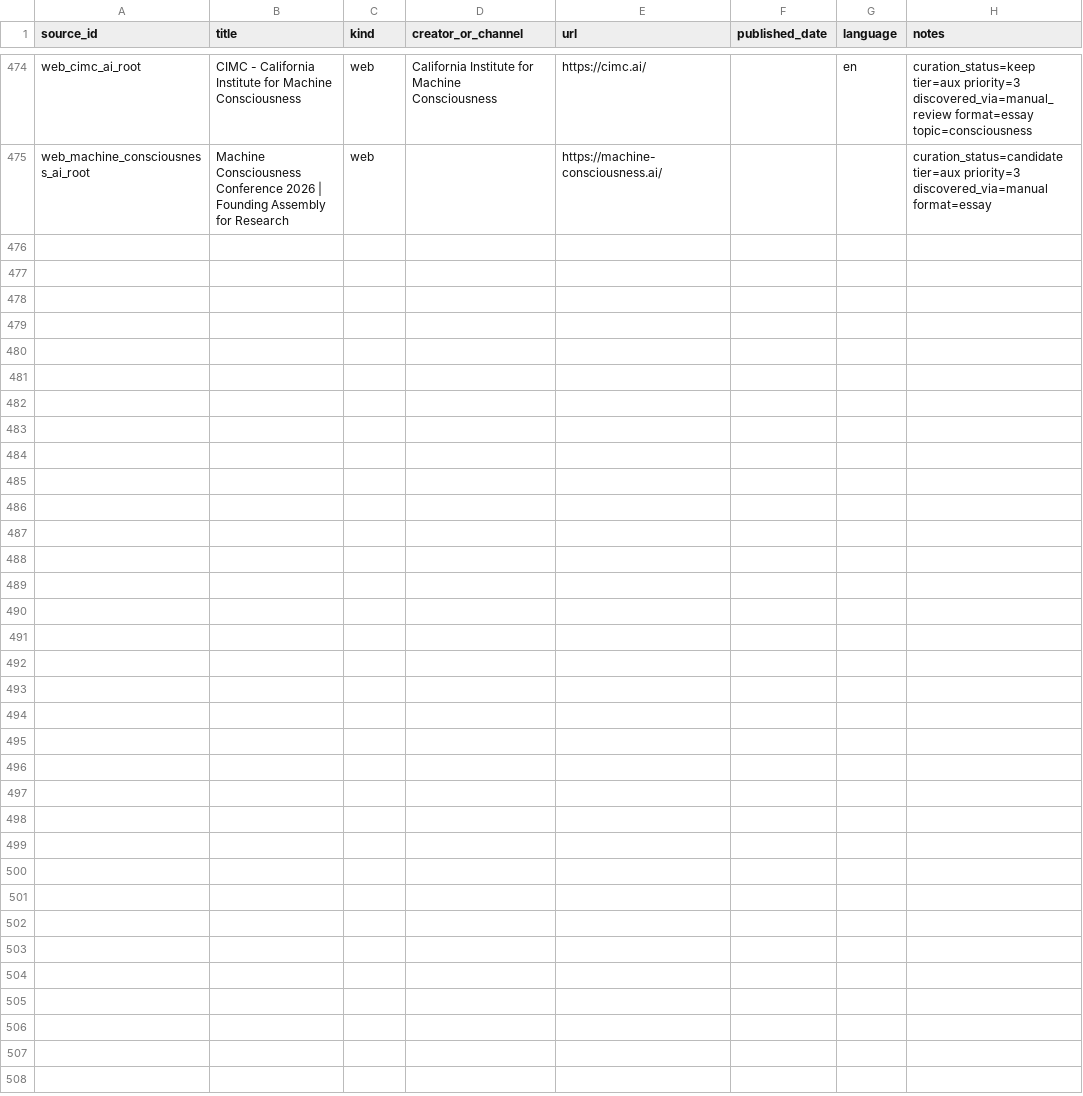
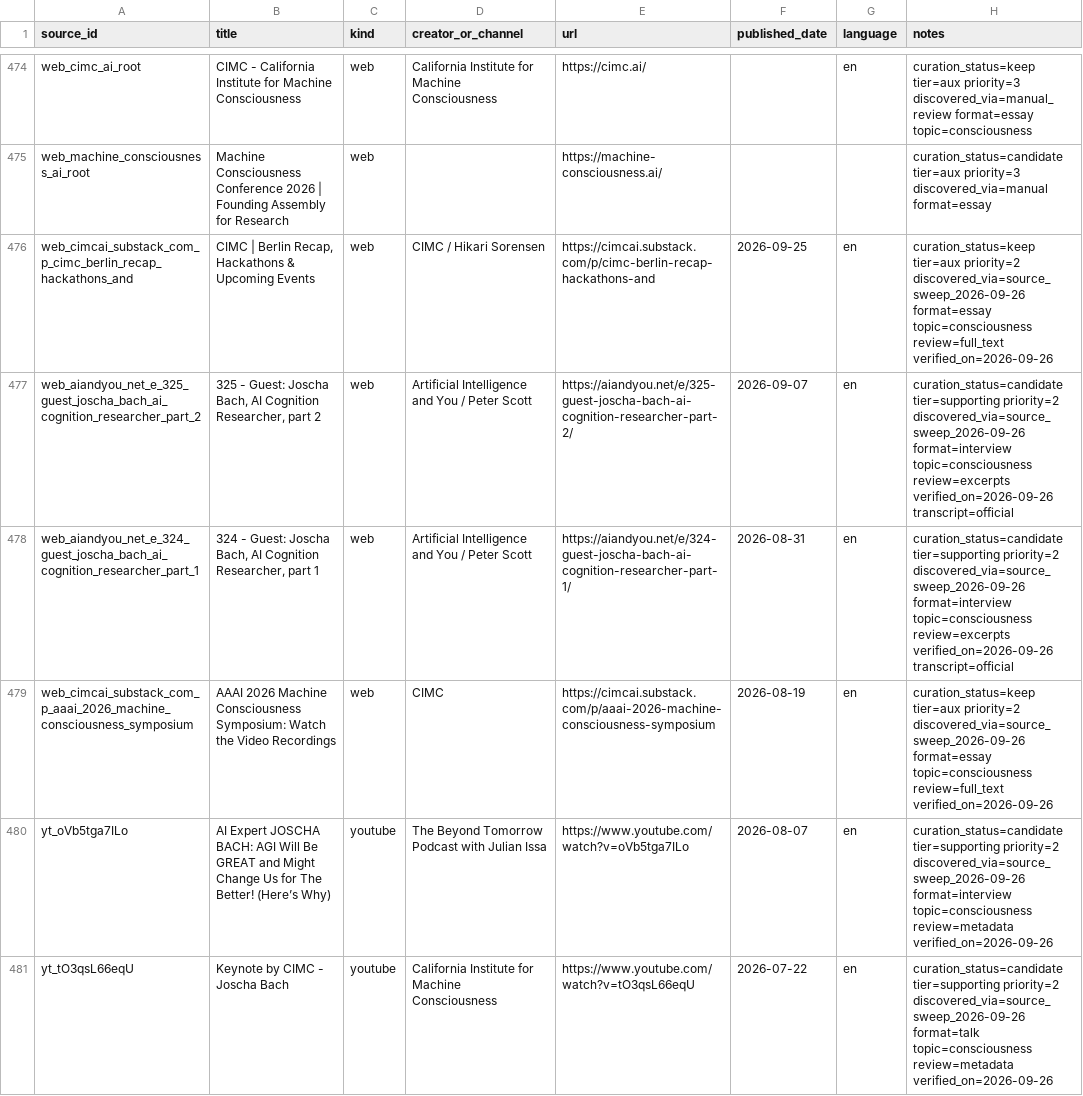
Before and after one commit to p0s/the-mind, a CSV file: sources/sources.csv, drawn as a sheet; only a part is shown, gaps mark what is left out; the diff covers the shown part only; the diff names each change by its address in the sheet, - before the commit and + after, or states it on an @@ line.

Commit message:
Refresh Bach sources and clarify LLM experience evidence (#28)

```diff
--- a/sources/sources.csv
+++ b/sources/sources.csv
+row 476: web_cimcai_substack_com_p_cimc_berlin_recap_hackathons_and | CIMC | Berlin Recap, Hackathons & Upcoming Events | web | CIMC / Hikari Sorensen | https://cimcai.substack.com/p/cimc-berlin-recap-hackathons-and | 2026-09-25 | en | curation_status=keep tier=aux priority=2 discovered_via=source_sweep_2026-09-26 format=essay topic=consciousness review=full_text verified_on=2026-09-26
+row 477: web_aiandyou_net_e_325_guest_joscha_bach_ai_cognition_researcher_part_2 | 325 - Guest: Joscha Bach, AI Cognition Researcher, part 2 | web | Artificial Intelligence and You / Peter Scott | https://aiandyou.net/e/325-guest-joscha-bach-ai-cognition-researcher-part-2/ | 2026-09-07 | en | curation_status=candidate tier=supporting priority=2 discovered_via=source_sweep_2026-09-26 format=interview topic=consciousness review=excerpts verified_on=2026-09-26 transcript=official
+row 478: web_aiandyou_net_e_324_guest_joscha_bach_ai_cognition_researcher_part_1 | 324 - Guest: Joscha Bach, AI Cognition Researcher, part 1 | web | Artificial Intelligence and You / Peter Scott | https://aiandyou.net/e/324-guest-joscha-bach-ai-cognition-researcher-part-1/ | 2026-08-31 | en | curation_status=candidate tier=supporting priority=2 discovered_via=source_sweep_2026-09-26 format=interview topic=consciousness review=excerpts verified_on=2026-09-26 transcript=official
+row 479: web_cimcai_substack_com_p_aaai_2026_machine_consciousness_symposium | AAAI 2026 Machine Consciousness Symposium: Watch the Video Recordings | web | CIMC | https://cimcai.substack.com/p/aaai-2026-machine-consciousness-symposium | 2026-08-19 | en | curation_status=keep tier=aux priority=2 discovered_via=source_sweep_2026-09-26 format=essay topic=consciousness review=full_text verified_on=2026-09-26
+row 480: yt_oVb5tga7ILo | AI Expert JOSCHA BACH: AGI Will Be GREAT and Might Change Us for The Better! (Here’s Why) | youtube | The Beyond Tomorrow Podcast with Julian Issa | https://www.youtube.com/watch?v=oVb5tga7ILo | 2026-08-07 | en | curation_status=candidate tier=supporting priority=2 discovered_via=source_sweep_2026-09-26 format=interview topic=consciousness review=metadata verified_on=2026-09-26
+row 481: yt_tO3qsL66eqU | Keynote by CIMC - Joscha Bach | youtube | California Institute for Machine Consciousness | https://www.youtube.com/watch?v=tO3qsL66eqU | 2026-07-22 | en | curation_status=candidate tier=supporting priority=2 discovered_via=source_sweep_2026-09-26 format=talk topic=consciousness review=metadata verified_on=2026-09-26
```
Also changed, not shown: 6 added rows elsewhere in this file, 5 other files.
